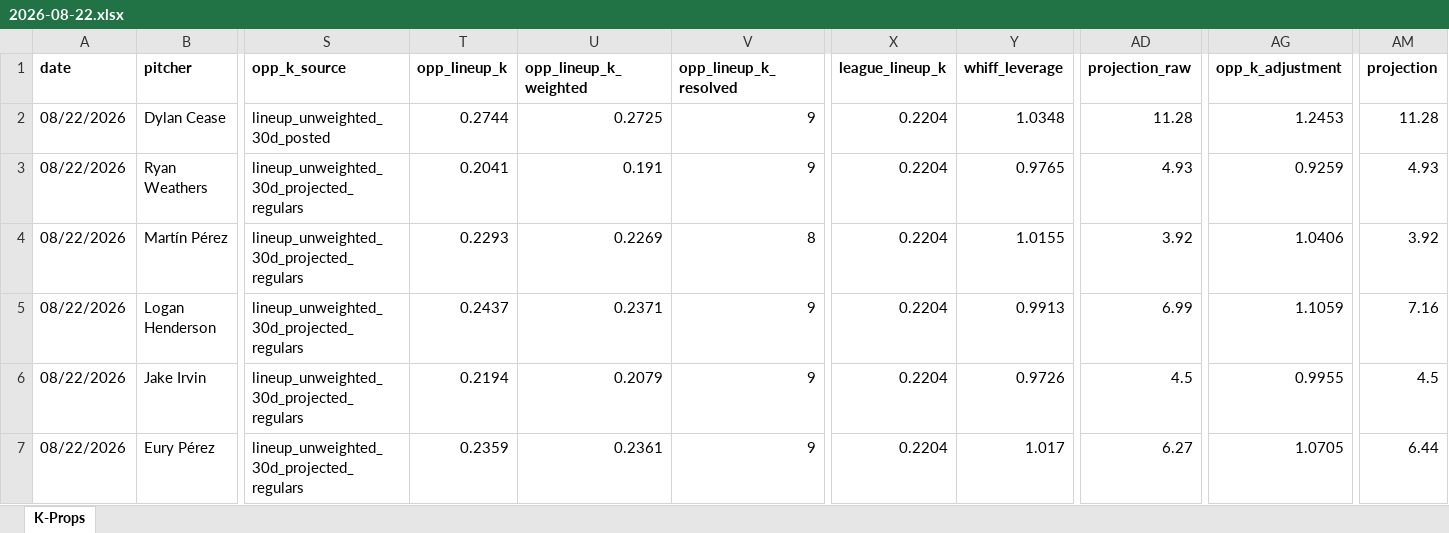
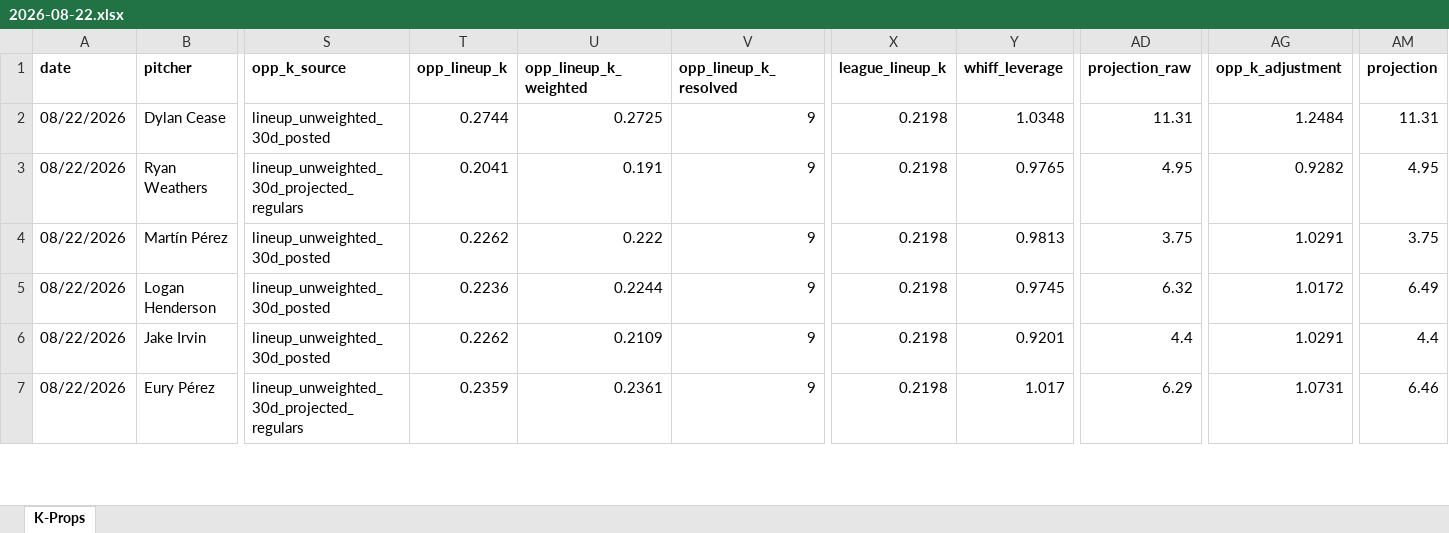
Before and after one commit to flychico/lydiaslab, an Excel workbook: data/k-props/2026-08-22.xlsx, sheet K-Props, drawn as a sheet; only a part is shown, gaps mark what is left out; values as stored, in another font and other column widths than the file's, no borders; the diff covers the shown part only; the diff names each change by its address in the sheet, - before the commit and + after, or states it on an @@ line.

```diff
--- a/data/k-props/2026-08-22.xlsx (sheet K-Props)
+++ b/data/k-props/2026-08-22.xlsx (sheet K-Props)
-X2:X7 (league_lineup_k): 0.2204
+X2:X7 (league_lineup_k): 0.2198
-AD2 (projection_raw): 11.28
+AD2 (projection_raw): 11.31
-AG2 (opp_k_adjustment): 1.2453
+AG2 (opp_k_adjustment): 1.2484
-AM2 (projection): 11.28
+AM2 (projection): 11.31
-AD3 (projection_raw): 4.93
+AD3 (projection_raw): 4.95
-AG3 (opp_k_adjustment): 0.9259
+AG3 (opp_k_adjustment): 0.9282
-AM3 (projection): 4.93
+AM3 (projection): 4.95
-S4:S6 (opp_k_source): lineup_unweighted_30d_projected_regulars
+S4:S6 (opp_k_source): lineup_unweighted_30d_posted
-T4 (opp_lineup_k): 0.2293
+T4 (opp_lineup_k): 0.2262
-U4 (opp_lineup_k_weighted): 0.2269
+U4 (opp_lineup_k_weighted): 0.222
-V4 (opp_lineup_k_resolved): 8
+V4 (opp_lineup_k_resolved): 9
-Y4 (whiff_leverage): 1.0155
+Y4 (whiff_leverage): 0.9813
-AD4 (projection_raw): 3.92
+AD4 (projection_raw): 3.75
-AG4 (opp_k_adjustment): 1.0406
+AG4 (opp_k_adjustment): 1.0291
-AM4 (projection): 3.92
+AM4 (projection): 3.75
-T5 (opp_lineup_k): 0.2437
+T5 (opp_lineup_k): 0.2236
-U5 (opp_lineup_k_weighted): 0.2371
+U5 (opp_lineup_k_weighted): 0.2244
-Y5 (whiff_leverage): 0.9913
+Y5 (whiff_leverage): 0.9745
-AD5 (projection_raw): 6.99
+AD5 (projection_raw): 6.32
-AG5 (opp_k_adjustment): 1.1059
+AG5 (opp_k_adjustment): 1.0172
-AM5 (projection): 7.16
+AM5 (projection): 6.49
-T6 (opp_lineup_k): 0.2194
+T6 (opp_lineup_k): 0.2262
-U6 (opp_lineup_k_weighted): 0.2079
+U6 (opp_lineup_k_weighted): 0.2109
-Y6 (whiff_leverage): 0.9726
+Y6 (whiff_leverage): 0.9201
-AD6 (projection_raw): 4.5
+AD6 (projection_raw): 4.4
-AG6 (opp_k_adjustment): 0.9955
+AG6 (opp_k_adjustment): 1.0291
-AM6 (projection): 4.5
+AM6 (projection): 4.4
-AD7 (projection_raw): 6.27
+AD7 (projection_raw): 6.29
-AG7 (opp_k_adjustment): 1.0705
+AG7 (opp_k_adjustment): 1.0731
-AM7 (projection): 6.44
+AM7 (projection): 6.46
```
Also changed, not shown: 84 edited cells elsewhere in this sheet, 12 other files.
